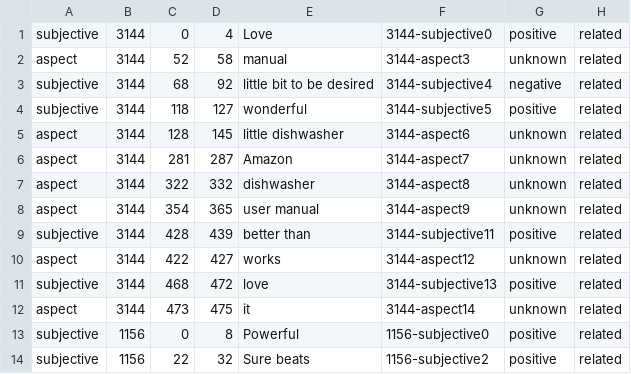
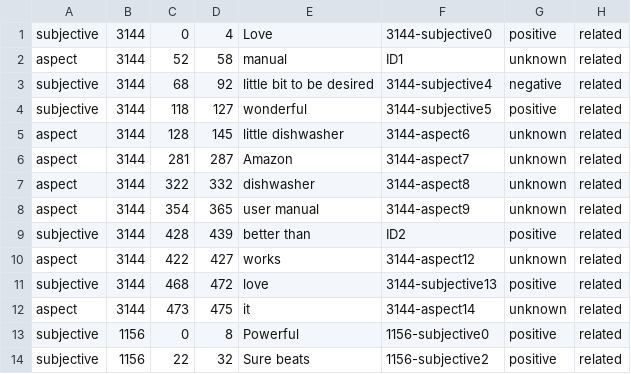
Before and after one commit to romanklinger/usage-corpus-data-tools, a CSV file: example/en-with-text-predicted.csv, drawn as a sheet; only a part is shown.

Commit message:
introduced some ID differences in the prediction example data, seems to work well

```diff
--- a/example/en-with-text-predicted.csv
+++ b/example/en-with-text-predicted.csv
@@ -1,3 +1,3 @@
 subjective	3144	0	4	Love	3144-subjective0	positive	related
-aspect	3144	52	58	manual	3144-aspect3	unknown	related
+aspect	3144	52	58	manual	ID1	unknown	related
 subjective	3144	68	92	little bit to be desired	3144-subjective4	negative	related
@@ -8,3 +8,3 @@ aspect	3144	322	332	dishwasher	3144-aspect8	unknown	related
 aspect	3144	354	365	user manual	3144-aspect9	unknown	related
-subjective	3144	428	439	better than	3144-subjective11	positive	related
+subjective	3144	428	439	better than	ID2	positive	related
 aspect	3144	422	427	works	3144-aspect12	unknown	related
```
Also changed, not shown: 1 other file.
